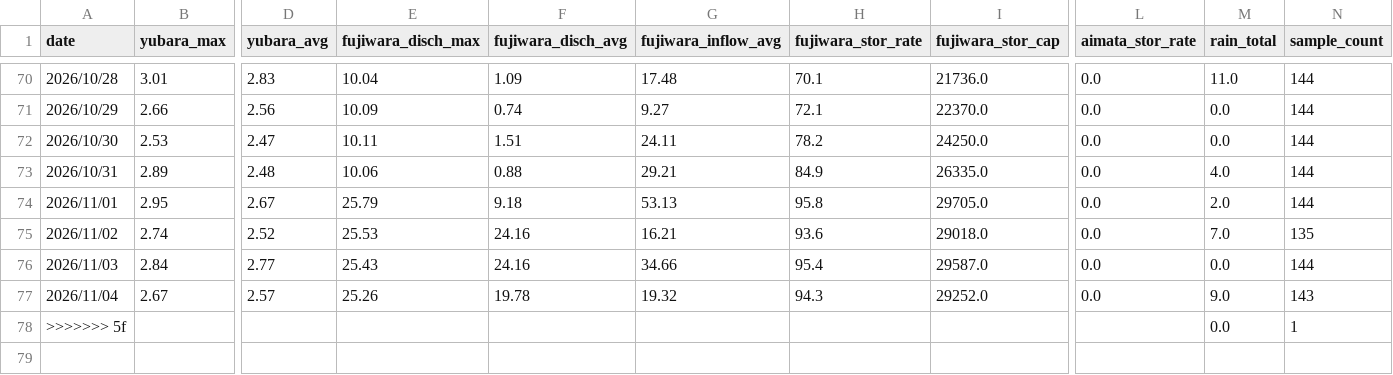
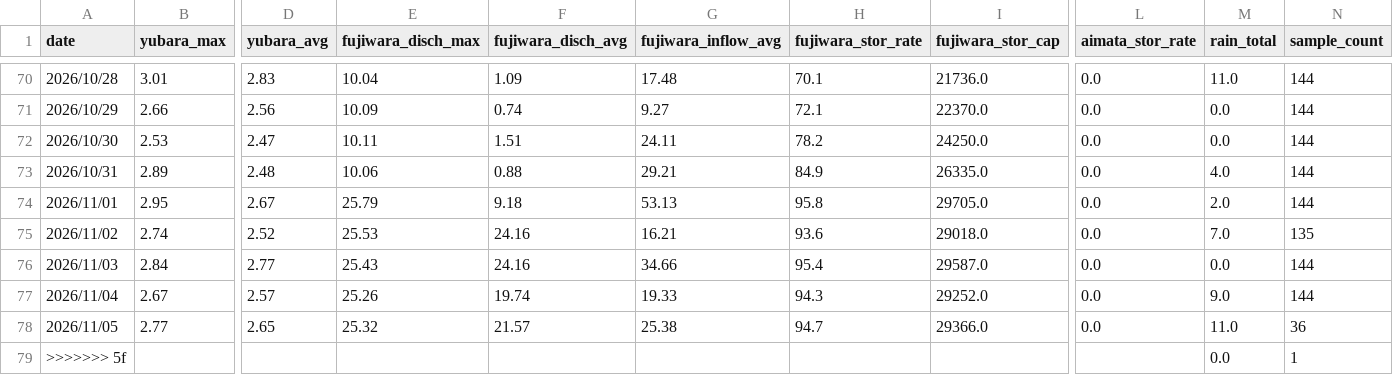
Before and after one commit to tetsucanyons-cell/tone-river-water, a CSV file: data/history/daily_2026.csv, drawn as a sheet; only a part is shown, gaps mark what is left out; rows hold the shown columns only; the diff names each change by its address in the sheet, - before the commit and + after, or states it on an @@ line.

```diff
--- a/data/history/daily_2026.csv
+++ b/data/history/daily_2026.csv
-F77 (fujiwara_disch_avg): 19.78
+F77 (fujiwara_disch_avg): 19.74
-G77 (fujiwara_inflow_avg): 19.32
+G77 (fujiwara_inflow_avg): 19.33
-N77 (sample_count): 143
+N77 (sample_count): 144
+row 78: 2026/11/05 | 2.77 | 2.65 | 25.32 | 21.57 | 25.38 | 94.7 | 29366.0 | 0.0 | 11.0 | 36
```
Also changed, not shown: data/history/2026-11.csv, public/data/history/2026-11.csv, 5 other files.
